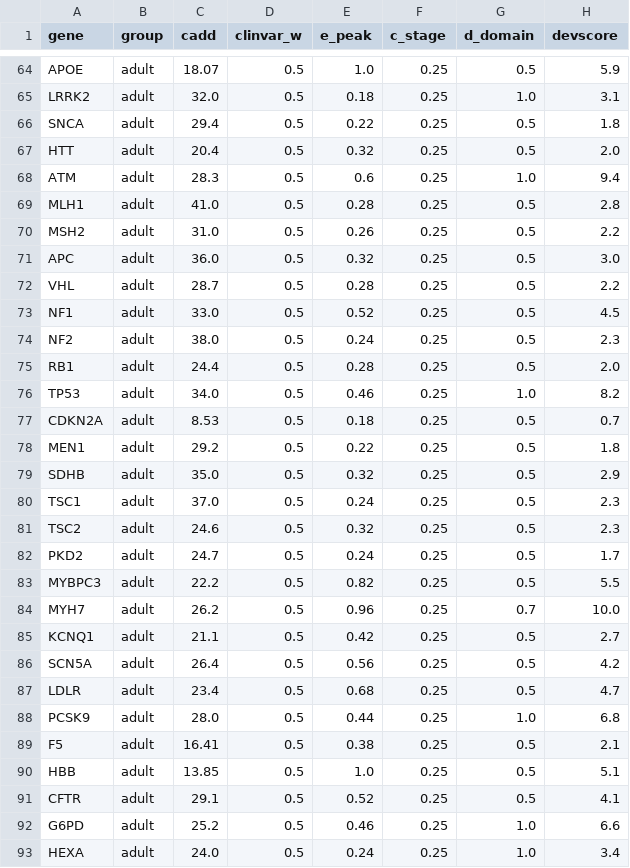
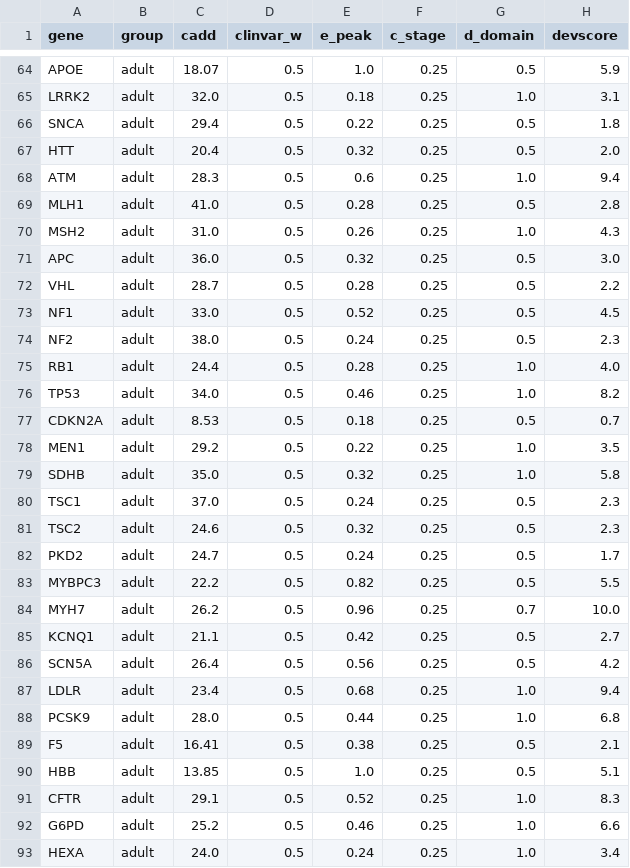
Before and after one commit to Ghrieb/DevMutDB, a CSV file: validation/weight_sensitivity_genes.csv, drawn as a sheet; only a part is shown, gaps mark what is left out; the diff covers the shown part only.

```diff
--- a/validation/weight_sensitivity_genes.csv
+++ b/validation/weight_sensitivity_genes.csv
@@ -69,3 +69,3 @@ ATM,adult,28.3,0.5,0.6,0.25,1.0,9.4
 MLH1,adult,41.0,0.5,0.28,0.25,0.5,2.8
-MSH2,adult,31.0,0.5,0.26,0.25,0.5,2.2
+MSH2,adult,31.0,0.5,0.26,0.25,1.0,4.3
 APC,adult,36.0,0.5,0.32,0.25,0.5,3.0
@@ -74,7 +74,7 @@ NF1,adult,33.0,0.5,0.52,0.25,0.5,4.5
 NF2,adult,38.0,0.5,0.24,0.25,0.5,2.3
-RB1,adult,24.4,0.5,0.28,0.25,0.5,2.0
+RB1,adult,24.4,0.5,0.28,0.25,1.0,4.0
 TP53,adult,34.0,0.5,0.46,0.25,1.0,8.2
 CDKN2A,adult,8.53,0.5,0.18,0.25,0.5,0.7
-MEN1,adult,29.2,0.5,0.22,0.25,0.5,1.8
-SDHB,adult,35.0,0.5,0.32,0.25,0.5,2.9
+MEN1,adult,29.2,0.5,0.22,0.25,1.0,3.5
+SDHB,adult,35.0,0.5,0.32,0.25,1.0,5.8
 TSC1,adult,37.0,0.5,0.24,0.25,0.5,2.3
@@ -86,3 +86,3 @@ KCNQ1,adult,21.1,0.5,0.42,0.25,0.5,2.7
 SCN5A,adult,26.4,0.5,0.56,0.25,0.5,4.2
-LDLR,adult,23.4,0.5,0.68,0.25,0.5,4.7
+LDLR,adult,23.4,0.5,0.68,0.25,1.0,9.4
 PCSK9,adult,28.0,0.5,0.44,0.25,1.0,6.8
@@ -90,3 +90,3 @@ F5,adult,16.41,0.5,0.38,0.25,0.5,2.1
 HBB,adult,13.85,0.5,1.0,0.25,0.5,5.1
-CFTR,adult,29.1,0.5,0.52,0.25,0.5,4.1
+CFTR,adult,29.1,0.5,0.52,0.25,1.0,8.3
 G6PD,adult,25.2,0.5,0.46,0.25,1.0,6.6
```
Also changed, not shown: 52 edited cells elsewhere in this file, validation/benchmark_results.csv, validation/weight_sensitivity_summary.csv, 29 other files.
